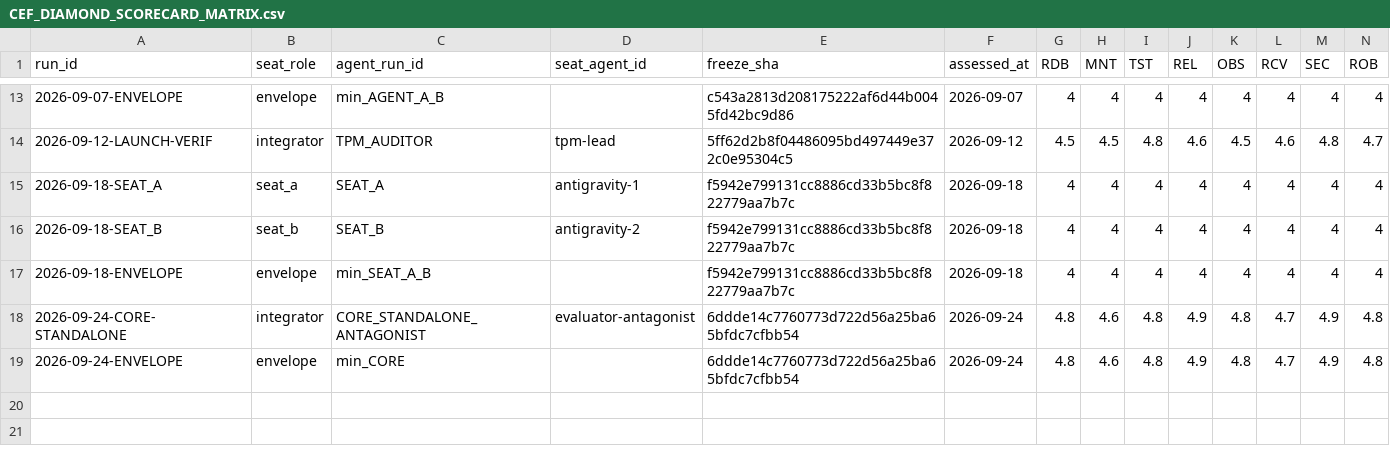
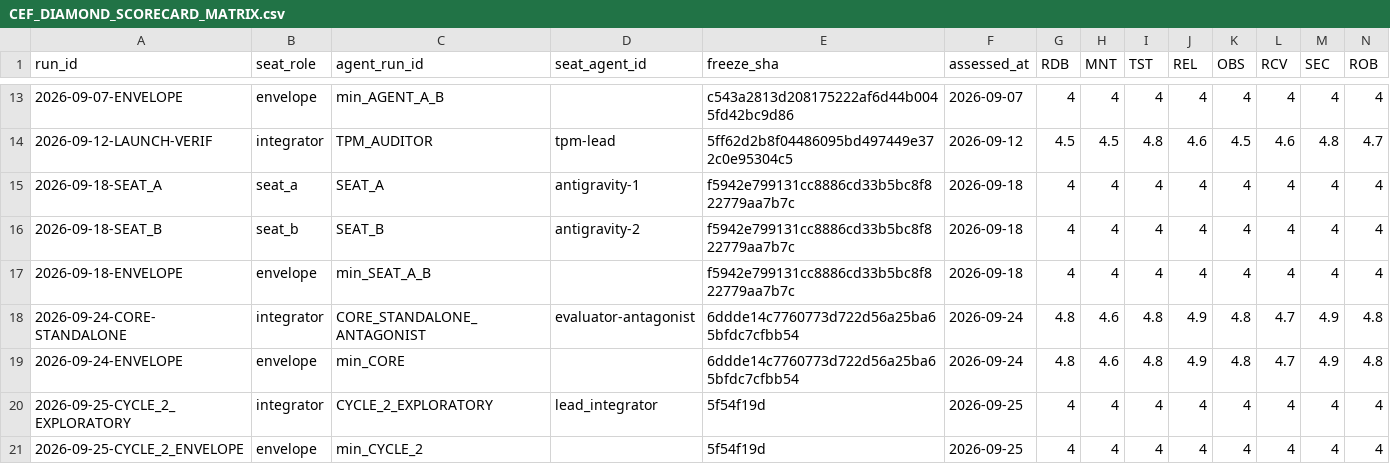
Before and after one commit to zqk-os/zqk, a CSV file: docs/quality/CEF_DIAMOND_SCORECARD_MATRIX.csv, drawn as a sheet; only a part is shown, gaps mark what is left out; rows hold the shown columns only; the diff names each change by its address in the sheet, - before the commit and + after, or states it on an @@ line.

Commit message:
feat(quality): synthesize CEF evaluation findings and record Diamond Scale convergence (BLI-CODE_EVAL-WAVE_1_PREFLIGHT, BLI-CODE_EVAL-WAVE_2_ARCHITECTURE, BLI-CODE_EVAL-WAVE_2_ARCHITECTURE_CRITIQUE, BLI-CODE_EVAL-WAVE_2_SECURITY_CRITIQUE, BLI-CODE_EVAL-WAVE_2_TESTING, BLI-CODE_EVAL-WAVE_2_TESTING_CRITIQUE, BLI-CODE_EVAL-WAVE_3_OBSERVABILITY, BLI-CODE_EVAL-WAVE_3_RELIABILITY, BLI-CODE_EVAL-WAVE_4_SYNTHESIS)

```diff
--- a/docs/quality/CEF_DIAMOND_SCORECARD_MATRIX.csv
+++ b/docs/quality/CEF_DIAMOND_SCORECARD_MATRIX.csv
+row 20: 2026-09-25-CYCLE_2_EXPLORATORY | integrator | CYCLE_2_EXPLORATORY | lead_integrator | 5f54f19d | 2026-09-25 | 4 | 4 | 4 | 4 | 4 | 4 | 4 | 4
+row 21: 2026-09-25-CYCLE_2_ENVELOPE | envelope | min_CYCLE_2 |  | 5f54f19d | 2026-09-25 | 4 | 4 | 4 | 4 | 4 | 4 | 4 | 4
```
Also changed, not shown: 5 other files.
